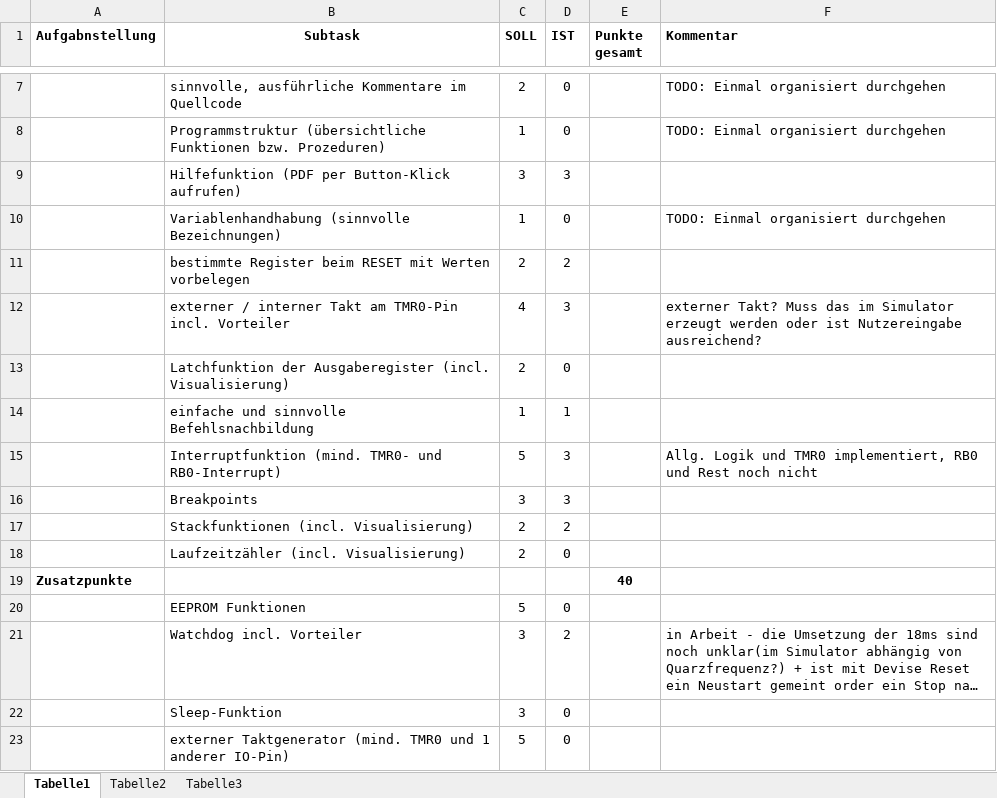
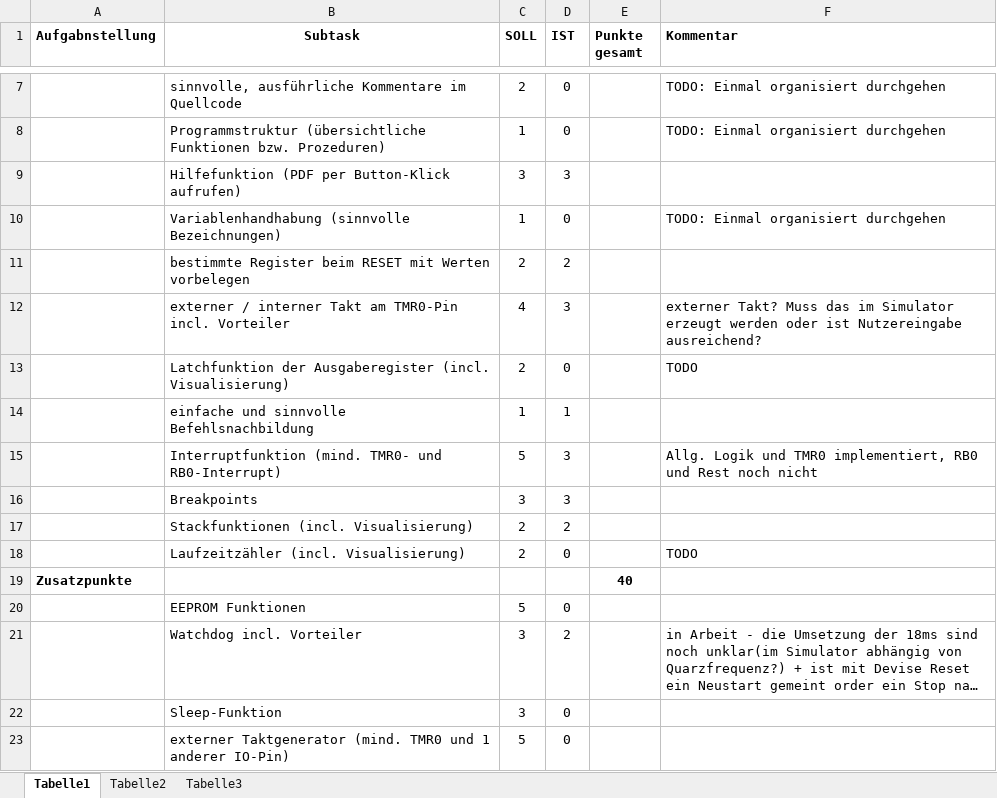
Before and after one commit to andibeckmann/PIC16F84, an Excel workbook: Checkliste Aufgabenstellung.xlsx, sheet Tabelle1, drawn as a sheet; only a part is shown, gaps mark what is left out; long unchanged cells end in …; values as stored, in another font and other column widths than the file's, no borders; the diff names each change by its address in the sheet, - before the commit and + after, or states it on an @@ line.

```diff
--- a/Checkliste Aufgabenstellung.xlsx (sheet Tabelle1)
+++ b/Checkliste Aufgabenstellung.xlsx (sheet Tabelle1)
-F13 (Kommentar): (empty)
+F13 (Kommentar): TODO
-F18 (Kommentar): (empty)
+F18 (Kommentar): TODO
```
Also changed, not shown: 2 other files.
